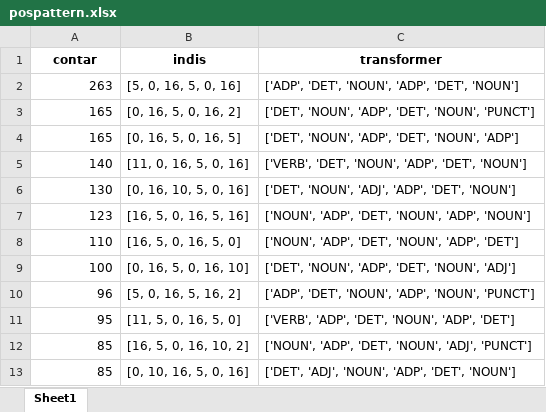
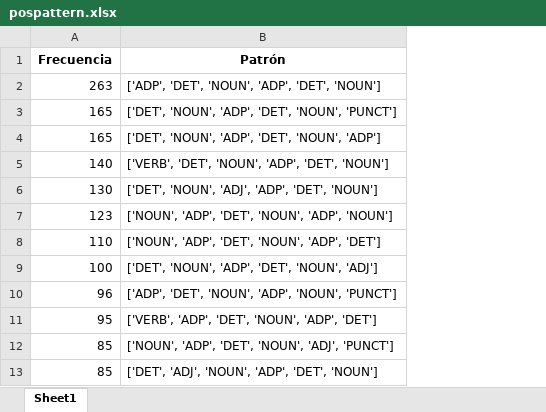
Before and after one commit to IngenieriaUP/traveling-through-stories, an Excel workbook: Visualization/pospattern.xlsx, sheet Sheet1, drawn as a sheet; only a part is shown; values as stored, in another font and other column widths than the file's, no borders; removed rows and columns are numbered as before the commit, all else as after; the diff names each change by its address in the sheet, - before the commit and + after, or states it on an @@ line.

```diff
--- a/Visualization/pospattern.xlsx (sheet Sheet1)
+++ b/Visualization/pospattern.xlsx (sheet Sheet1)
-column B, rows 2-13: [5, 0, 16, 5, 0, 16] | [0, 16, 5, 0, 16, 2] | [0, 16, 5, 0, 16, 5] | [11, 0, 16, 5, 0, 16] | [0, 16, 10, 5, 0, 16] | [16, 5, 0, 16, 5, 16] | [16, 5, 0, 16, 5, 0] | [0, 16, 5, 0, 16, 10] | [5, 0, 16, 5, 16, 2] | [11, 5, 0, 16, 5, 0] | [16, 5, 0, 16, 10, 2] | [0, 10, 16, 5, 0, 16]
-row 1: contar | indis | transformer
+row 1: Frecuencia | Patrón
```
Also changed, not shown: 1 other file.
